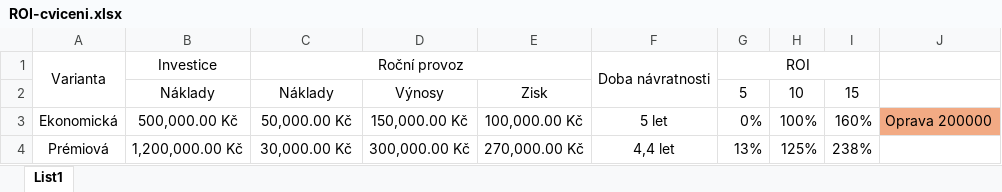
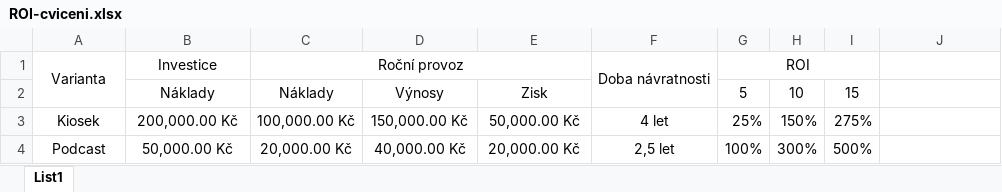
Before and after one commit to MexCZE/mexcze.github.io, an Excel workbook: vos/predmet/2rocnik/zo/PJR/ROI-cviceni.xlsx, sheet List1, drawn as a sheet; values as stored, in another font and other column widths than the file's, no borders; charts and pictures not drawn; removed rows and columns are numbered as before the commit, all else as after; the diff names each change by its address in the sheet, - before the commit and + after, or states it on an @@ line.

```diff
--- a/vos/predmet/2rocnik/zo/PJR/ROI-cviceni.xlsx (sheet List1)
+++ b/vos/predmet/2rocnik/zo/PJR/ROI-cviceni.xlsx (sheet List1)
-row 3: Ekonomická | 500,000.00 Kč | 50,000.00 Kč | 150,000.00 Kč | 100,000.00 Kč | 5 let | 0% | 100% | 160% | Oprava 200000
-row 4: Prémiová | 1,200,000.00 Kč | 30,000.00 Kč | 300,000.00 Kč | 270,000.00 Kč | 4,4 let | 13% | 125% | 238%
+row 3: Kiosek | 200,000.00 Kč | 100,000.00 Kč | 150,000.00 Kč | 50,000.00 Kč | 4 let | 25% | 150% | 275%
+row 4: Podcast | 50,000.00 Kč | 20,000.00 Kč | 40,000.00 Kč | 20,000.00 Kč | 2,5 let | 100% | 300% | 500%
```
Also changed, not shown: charts or pictures, 19 other files.
